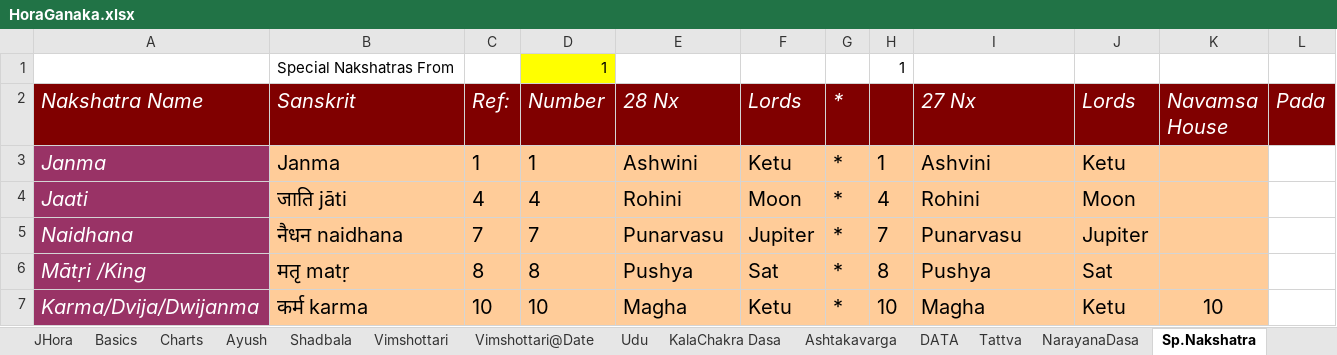
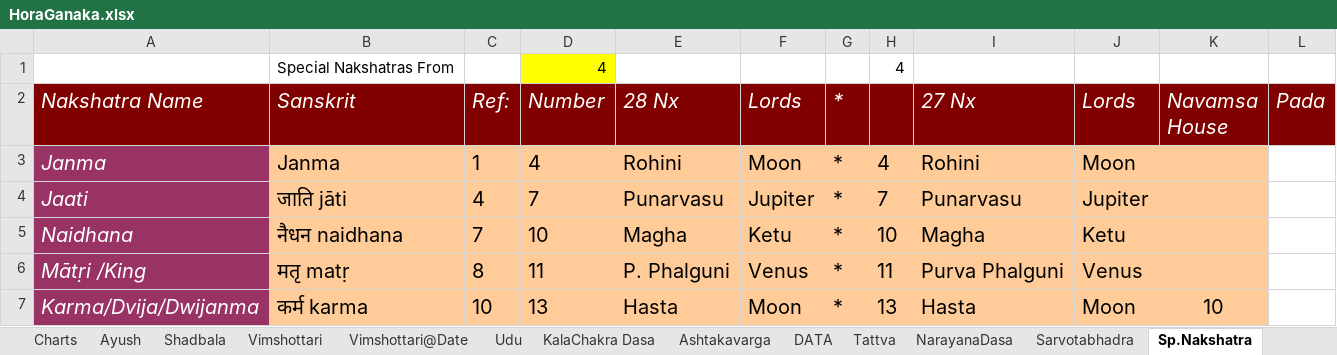
Before and after one commit to SanjayPrabhakaran/HoraGanaka, an Excel workbook: HoraGanaka.xlsx, sheet Sp.Nakshatra, drawn as a sheet; only a part is shown; values as stored, in another font and other column widths than the file's, no borders; removed rows and columns are numbered as before the commit, all else as after; the diff covers the shown part only; the diff names each change by its address in the sheet, - before the commit and + after, or states it on an @@ line.

```diff
--- a/HoraGanaka.xlsx (sheet Sp.Nakshatra)
+++ b/HoraGanaka.xlsx (sheet Sp.Nakshatra)
-row 1:  | Special Nakshatras From |  | 1 |  |  |  | 1
+row 1:  | Special Nakshatras From |  | 4 |  |  |  | 4
-D3 (Number): 1
+D3 (Number): 4
-E3 (28 Nx): Ashwini
+E3 (28 Nx): Rohini
-F3 (Lords): Ketu
+F3 (Lords): Moon
-H3: 1
+H3: 4
-I3 (27 Nx): Ashvini
+I3 (27 Nx): Rohini
-J3 (Lords): Ketu
+J3 (Lords): Moon
-D4 (Number): 4
+D4 (Number): 7
-E4 (28 Nx): Rohini
+E4 (28 Nx): Punarvasu
-F4 (Lords): Moon
+F4 (Lords): Jupiter
-H4: 4
+H4: 7
-I4 (27 Nx): Rohini
+I4 (27 Nx): Punarvasu
-J4 (Lords): Moon
+J4 (Lords): Jupiter
-D5 (Number): 7
+D5 (Number): 10
-E5 (28 Nx): Punarvasu
+E5 (28 Nx): Magha
-F5 (Lords): Jupiter
+F5 (Lords): Ketu
-H5: 7
+H5: 10
-I5 (27 Nx): Punarvasu
+I5 (27 Nx): Magha
-J5 (Lords): Jupiter
+J5 (Lords): Ketu
-D6 (Number): 8
+D6 (Number): 11
-E6 (28 Nx): Pushya
+E6 (28 Nx): P. Phalguni
-F6 (Lords): Sat
+F6 (Lords): Venus
-H6: 8
+H6: 11
-I6 (27 Nx): Pushya
+I6 (27 Nx): Purva Phalguni
-J6 (Lords): Sat
+J6 (Lords): Venus
-D7 (Number): 10
+D7 (Number): 13
-E7 (28 Nx): Magha
+E7 (28 Nx): Hasta
-F7 (Lords): Ketu
+F7 (Lords): Moon
-H7: 10
+H7: 13
-I7 (27 Nx): Magha
+I7 (27 Nx): Hasta
-J7 (Lords): Ketu
+J7 (Lords): Moon
```
Also changed, not shown: 90 edited cells and cell formats elsewhere in this sheet, sheet DATA, sheet Shadbala, sheet Progressions, sheet Ashtakavarga, sheet Vimshottari@Date, sheet Sarvotabhadra, 2 more sheets, other sheet tabs, charts or pictures.
